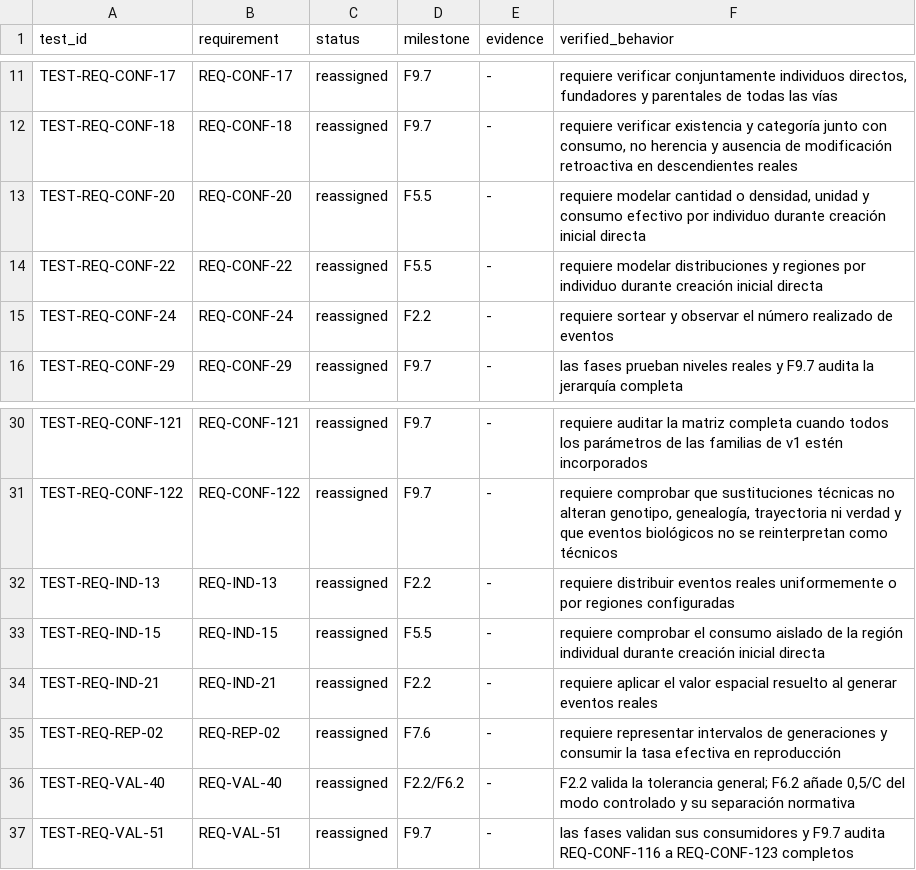
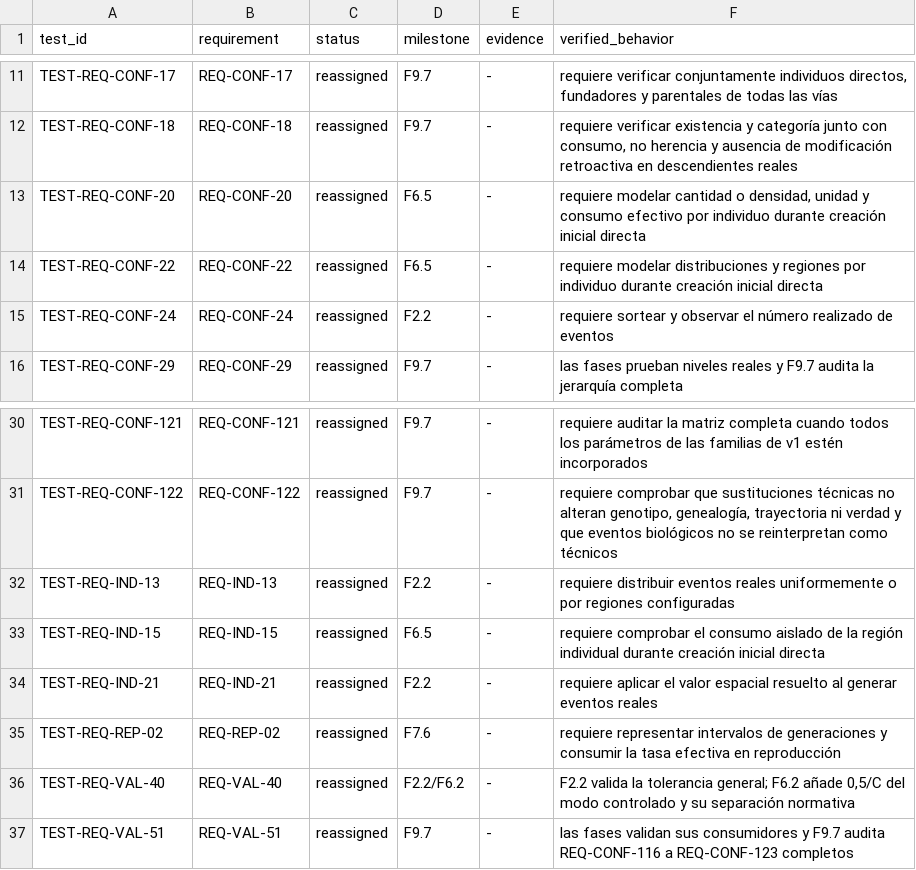
Before and after one commit to ximocanizares/genome_population_simulator, a TSV file: evidence/f1.2/test-req-matrix.tsv, drawn as a sheet; only a part is shown, gaps mark what is left out.

```diff
--- a/evidence/f1.2/test-req-matrix.tsv
+++ b/evidence/f1.2/test-req-matrix.tsv
@@ -12,4 +12,4 @@ TEST-REQ-CONF-17	REQ-CONF-17	reassigned	F9.7	-	requiere verificar conjuntamente
 TEST-REQ-CONF-18	REQ-CONF-18	reassigned	F9.7	-	requiere verificar existencia y categoría junto con consumo, no herencia y ausencia de modificación retroactiva en descendientes reales
-TEST-REQ-CONF-20	REQ-CONF-20	reassigned	F5.5	-	requiere modelar cantidad o densidad, unidad y consumo efectivo por individuo durante creación inicial directa
-TEST-REQ-CONF-22	REQ-CONF-22	reassigned	F5.5	-	requiere modelar distribuciones y regiones por individuo durante creación inicial directa
+TEST-REQ-CONF-20	REQ-CONF-20	reassigned	F6.5	-	requiere modelar cantidad o densidad, unidad y consumo efectivo por individuo durante creación inicial directa
+TEST-REQ-CONF-22	REQ-CONF-22	reassigned	F6.5	-	requiere modelar distribuciones y regiones por individuo durante creación inicial directa
 TEST-REQ-CONF-24	REQ-CONF-24	reassigned	F2.2	-	requiere sortear y observar el número realizado de eventos
@@ -32,3 +32,3 @@ TEST-REQ-CONF-122	REQ-CONF-122	reassigned	F9.7	-	requiere comprobar que sustituc
 TEST-REQ-IND-13	REQ-IND-13	reassigned	F2.2	-	requiere distribuir eventos reales uniformemente o por regiones configuradas
-TEST-REQ-IND-15	REQ-IND-15	reassigned	F5.5	-	requiere comprobar el consumo aislado de la región individual durante creación inicial directa
+TEST-REQ-IND-15	REQ-IND-15	reassigned	F6.5	-	requiere comprobar el consumo aislado de la región individual durante creación inicial directa
 TEST-REQ-IND-21	REQ-IND-21	reassigned	F2.2	-	requiere aplicar el valor espacial resuelto al generar eventos reales
```
Also changed, not shown: 9 other files.
